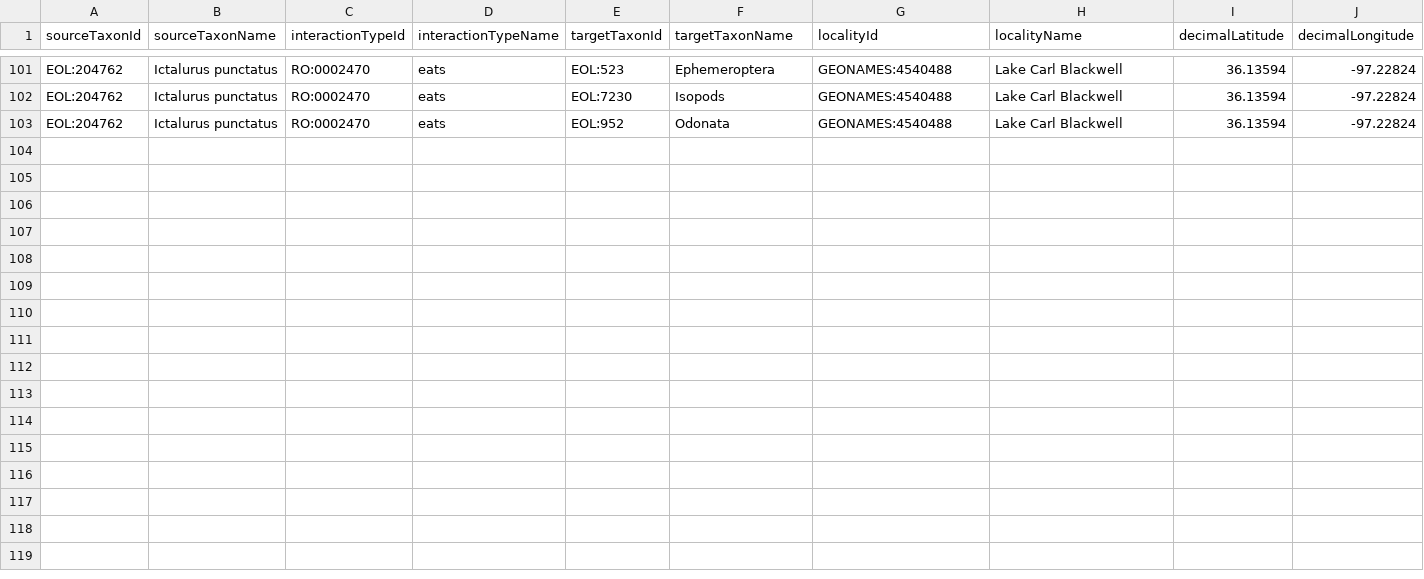
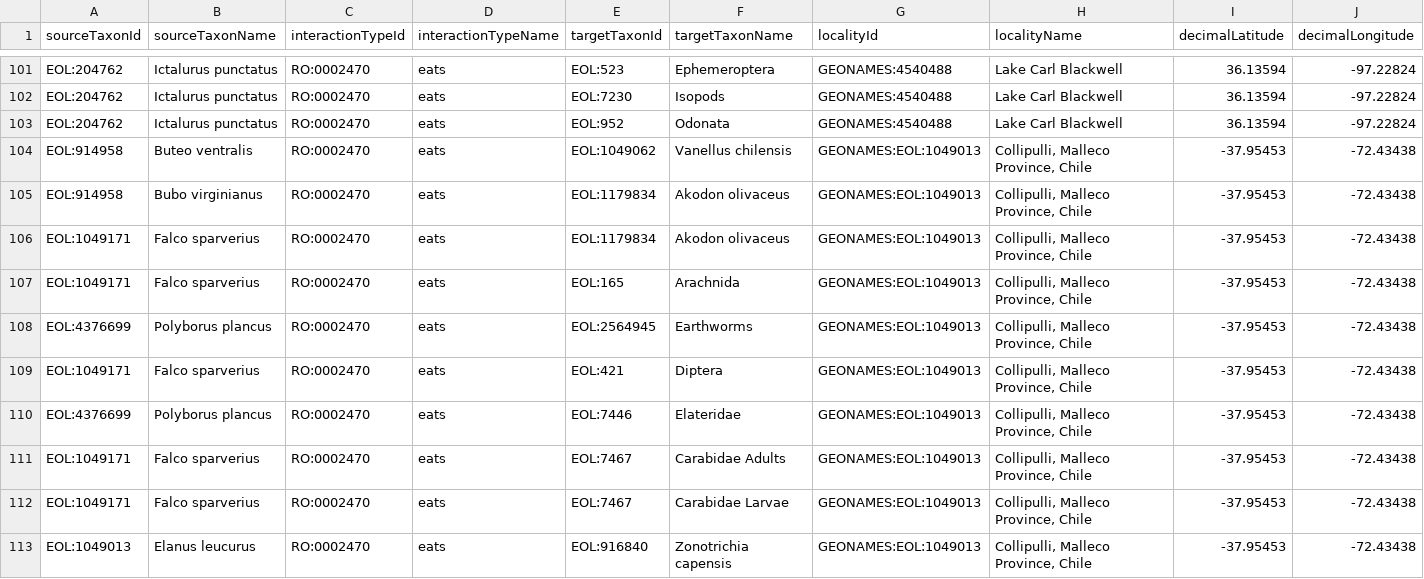
Before and after one commit to millerse/Jstor-Collecton, a TSV file: interactions.tsv, drawn as a sheet; only a part is shown, gaps mark what is left out; rows hold the shown columns only; the diff names each change by its address in the sheet, - before the commit and + after, or states it on an @@ line.

Commit message:
Update interactions.tsv

```diff
--- a/interactions.tsv
+++ b/interactions.tsv
+row 104: EOL:914958 | Buteo ventralis | RO:0002470 | eats | EOL:1049062 | Vanellus chilensis | GEONAMES:EOL:1049013 | Collipulli, Malleco Province, Chile | -37.95453 | -72.43438
+row 105: EOL:914958 | Bubo virginianus | RO:0002470 | eats | EOL:1179834 | Akodon olivaceus | GEONAMES:EOL:1049013 | Collipulli, Malleco Province, Chile | -37.95453 | -72.43438
+row 106: EOL:1049171 | Falco sparverius | RO:0002470 | eats | EOL:1179834 | Akodon olivaceus | GEONAMES:EOL:1049013 | Collipulli, Malleco Province, Chile | -37.95453 | -72.43438
+row 107: EOL:1049171 | Falco sparverius | RO:0002470 | eats | EOL:165 | Arachnida | GEONAMES:EOL:1049013 | Collipulli, Malleco Province, Chile | -37.95453 | -72.43438
+row 108: EOL:4376699 | Polyborus plancus | RO:0002470 | eats | EOL:2564945 | Earthworms | GEONAMES:EOL:1049013 | Collipulli, Malleco Province, Chile | -37.95453 | -72.43438
+row 109: EOL:1049171 | Falco sparverius | RO:0002470 | eats | EOL:421 | Diptera | GEONAMES:EOL:1049013 | Collipulli, Malleco Province, Chile | -37.95453 | -72.43438
+row 110: EOL:4376699 | Polyborus plancus | RO:0002470 | eats | EOL:7446 | Elateridae | GEONAMES:EOL:1049013 | Collipulli, Malleco Province, Chile | -37.95453 | -72.43438
+row 111: EOL:1049171 | Falco sparverius | RO:0002470 | eats | EOL:7467 | Carabidae Adults | GEONAMES:EOL:1049013 | Collipulli, Malleco Province, Chile | -37.95453 | -72.43438
+row 112: EOL:1049171 | Falco sparverius | RO:0002470 | eats | EOL:7467 | Carabidae Larvae | GEONAMES:EOL:1049013 | Collipulli, Malleco Province, Chile | -37.95453 | -72.43438
+row 113: EOL:1049013 | Elanus leucurus | RO:0002470 | eats | EOL:916840 | Zonotrichia capensis | GEONAMES:EOL:1049013 | Collipulli, Malleco Province, Chile | -37.95453 | -72.43438
```
